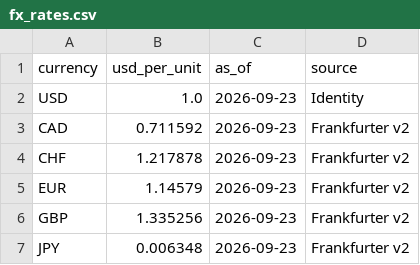
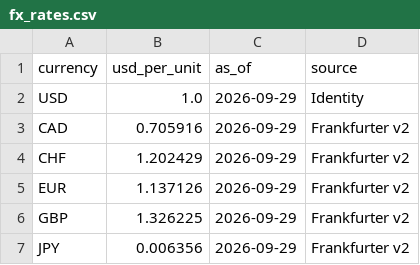
Before and after one commit to andrewminseo/alphabetfunding, a CSV file: data/fx_rates.csv, drawn as a sheet.

```diff
--- a/data/fx_rates.csv
+++ b/data/fx_rates.csv
@@ -1,7 +1,7 @@
 currency,usd_per_unit,as_of,source
-USD,1.0,2026-09-23,Identity
-CAD,0.711592,2026-09-23,Frankfurter v2
-CHF,1.217878,2026-09-23,Frankfurter v2
-EUR,1.14579,2026-09-23,Frankfurter v2
-GBP,1.335256,2026-09-23,Frankfurter v2
-JPY,0.006348,2026-09-23,Frankfurter v2
+USD,1.0,2026-09-29,Identity
+CAD,0.705916,2026-09-29,Frankfurter v2
+CHF,1.202429,2026-09-29,Frankfurter v2
+EUR,1.137126,2026-09-29,Frankfurter v2
+GBP,1.326225,2026-09-29,Frankfurter v2
+JPY,0.006356,2026-09-29,Frankfurter v2
```
Also changed, not shown: data/market_yields.csv, data/treasury_curve.csv, 4 other files.
